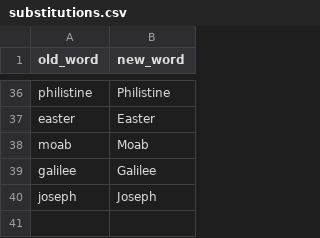
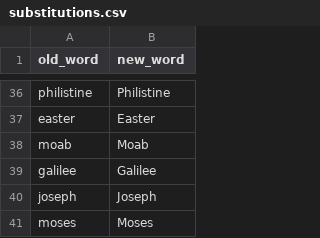
Before and after one commit to recc-tech/tech, a CSV file: scripts/captions/substitutions.csv, drawn as a sheet; only a part is shown, gaps mark what is left out; the diff names each change by its address in the sheet, - before the commit and + after, or states it on an @@ line.

Commit message:
Add substitution for 'moses'

```diff
--- a/scripts/captions/substitutions.csv
+++ b/scripts/captions/substitutions.csv
+row 41: moses | Moses
```
